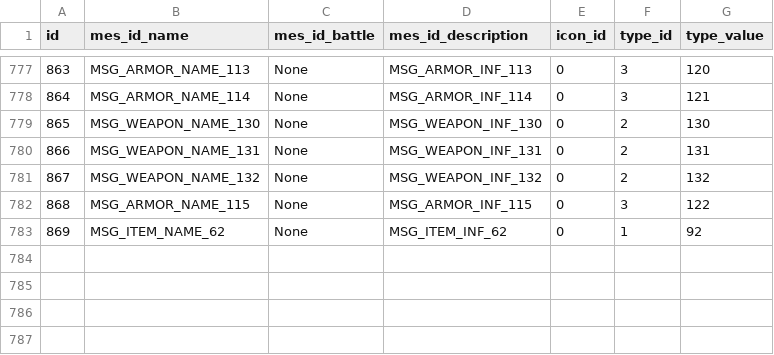
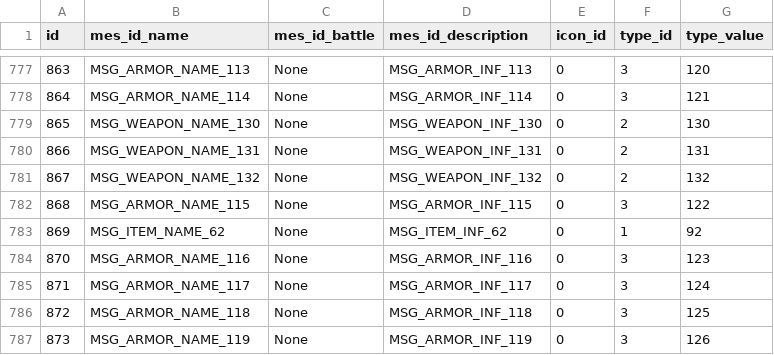
Before and after one commit to gameboy9/FF4FalconDive, a CSV file: Data/Master/content.csv, drawn as a sheet; only a part is shown, gaps mark what is left out; the diff names each change by its address in the sheet, - before the commit and + after, or states it on an @@ line.

```diff
--- a/Data/Master/content.csv
+++ b/Data/Master/content.csv
+row 784: 870 | MSG_ARMOR_NAME_116 | None | MSG_ARMOR_INF_116 | 0 | 3 | 123
+row 785: 871 | MSG_ARMOR_NAME_117 | None | MSG_ARMOR_INF_117 | 0 | 3 | 124
+row 786: 872 | MSG_ARMOR_NAME_118 | None | MSG_ARMOR_INF_118 | 0 | 3 | 125
+row 787: 873 | MSG_ARMOR_NAME_119 | None | MSG_ARMOR_INF_119 | 0 | 3 | 126
```
Also changed, not shown: Data/Master/condition_group.csv, csv/armor.csv, 19 other files.
